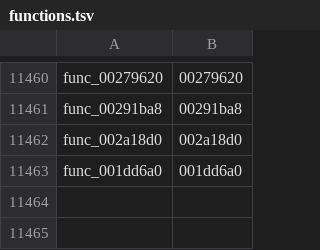
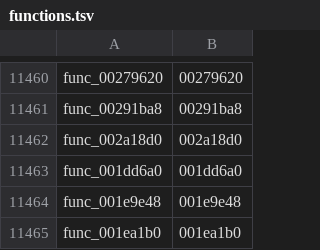
Before and after one commit to zcroker/kh2, a TSV file: functions.tsv, drawn as a sheet; only a part is shown, gaps mark what is left out.

```diff
--- a/functions.tsv
+++ b/functions.tsv
@@ -11463 +11463,3 @@ func_002a18d0	002a18d0
 func_001dd6a0	001dd6a0
+func_001e9e48	001e9e48
+func_001ea1b0	001ea1b0
```
Also changed, not shown: 1 other file.
